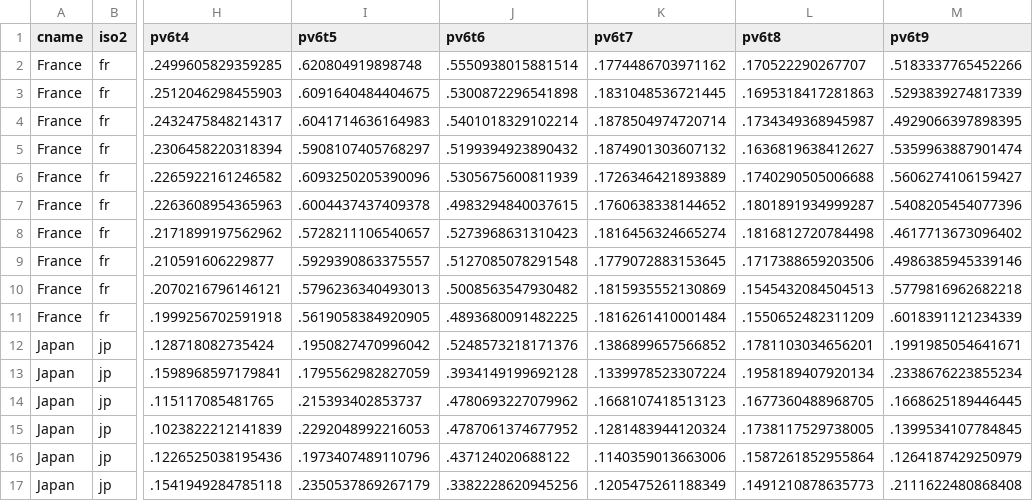
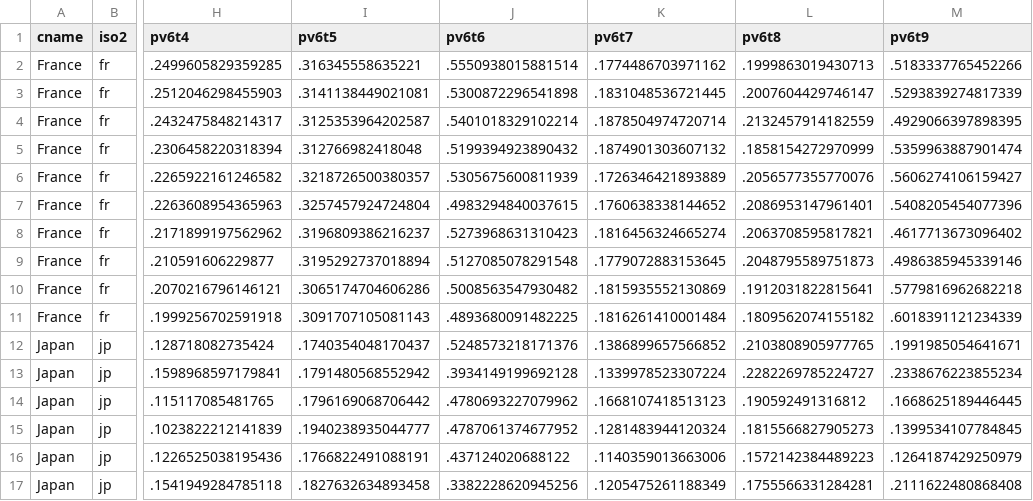
Before and after one commit to Jayecon/master, a CSV file: LIS/pv6_s1.csv, drawn as a sheet; only a part is shown, gaps mark what is left out; the diff covers the shown part only; the diff names each change by its address in the sheet, - before the commit and + after, or states it on an @@ line.

```diff
--- a/LIS/pv6_s1.csv
+++ b/LIS/pv6_s1.csv
-I2 (pv6t5): .620804919898748
+I2 (pv6t5): .316345558635221
-L2 (pv6t8): .170522290267707
+L2 (pv6t8): .1999863019430713
-I3 (pv6t5): .6091640484404675
+I3 (pv6t5): .3141138449021081
-L3 (pv6t8): .1695318417281863
+L3 (pv6t8): .2007604429746147
-I4 (pv6t5): .6041714636164983
+I4 (pv6t5): .3125353964202587
-L4 (pv6t8): .1734349368945987
+L4 (pv6t8): .2132457914182559
-I5 (pv6t5): .5908107405768297
+I5 (pv6t5): .312766982418048
-L5 (pv6t8): .1636819638412627
+L5 (pv6t8): .1858154272970999
-I6 (pv6t5): .6093250205390096
+I6 (pv6t5): .3218726500380357
-L6 (pv6t8): .1740290505006688
+L6 (pv6t8): .2056577355770076
-I7 (pv6t5): .6004437437409378
+I7 (pv6t5): .3257457924724804
-L7 (pv6t8): .1801891934999287
+L7 (pv6t8): .2086953147961401
-I8 (pv6t5): .5728211106540657
+I8 (pv6t5): .3196809386216237
-L8 (pv6t8): .1816812720784498
+L8 (pv6t8): .2063708595817821
-I9 (pv6t5): .5929390863375557
+I9 (pv6t5): .3195292737018894
-L9 (pv6t8): .1717388659203506
+L9 (pv6t8): .2048795589751873
-I10 (pv6t5): .5796236340493013
+I10 (pv6t5): .3065174704606286
-L10 (pv6t8): .1545432084504513
+L10 (pv6t8): .1912031822815641
-I11 (pv6t5): .5619058384920905
+I11 (pv6t5): .3091707105081143
-L11 (pv6t8): .1550652482311209
+L11 (pv6t8): .1809562074155182
-I12 (pv6t5): .1950827470996042
+I12 (pv6t5): .1740354048170437
-L12 (pv6t8): .1781103034656201
+L12 (pv6t8): .2103808905977765
-I13 (pv6t5): .1795562982827059
+I13 (pv6t5): .1791480568552942
-L13 (pv6t8): .1958189407920134
+L13 (pv6t8): .2282269785224727
-I14 (pv6t5): .215393402853737
+I14 (pv6t5): .1796169068706442
-L14 (pv6t8): .1677360488968705
+L14 (pv6t8): .190592491316812
-I15 (pv6t5): .2292048992216053
+I15 (pv6t5): .1940238935044777
-L15 (pv6t8): .1738117529738005
+L15 (pv6t8): .1815566827905273
-I16 (pv6t5): .1973407489110796
+I16 (pv6t5): .1766822491088191
-L16 (pv6t8): .1587261852955864
+L16 (pv6t8): .1572142384489223
-I17 (pv6t5): .2350537869267179
+I17 (pv6t5): .1827632634893458
-L17 (pv6t8): .1491210878635773
+L17 (pv6t8): .1755566331284281
```
Also changed, not shown: 80 edited cells elsewhere in this file, LIS/care_s1.csv, LIS/pv5_s1.csv, 31 other files.
